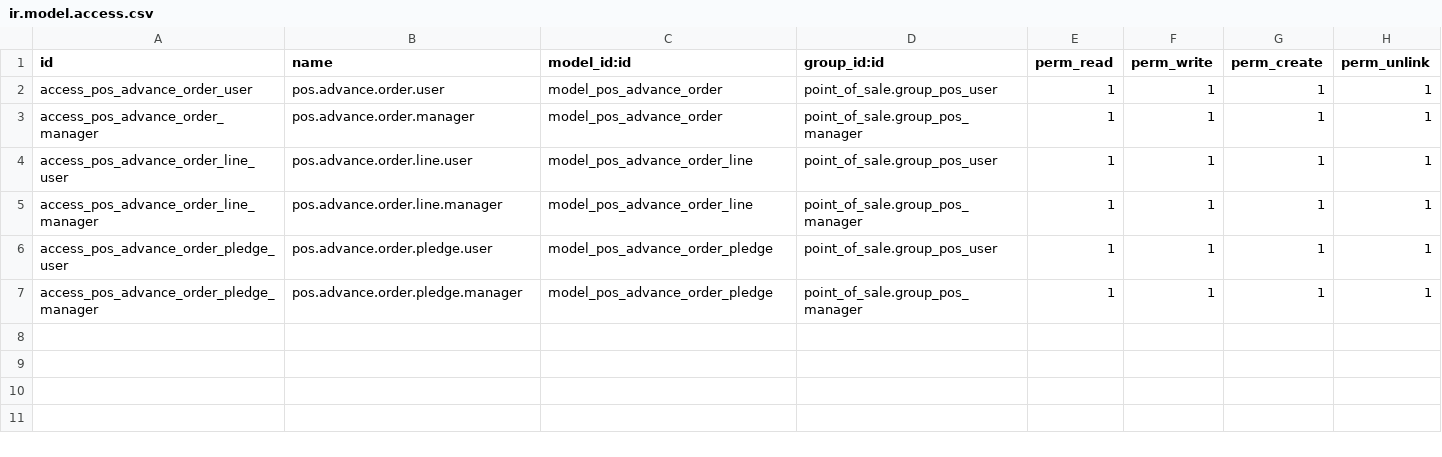
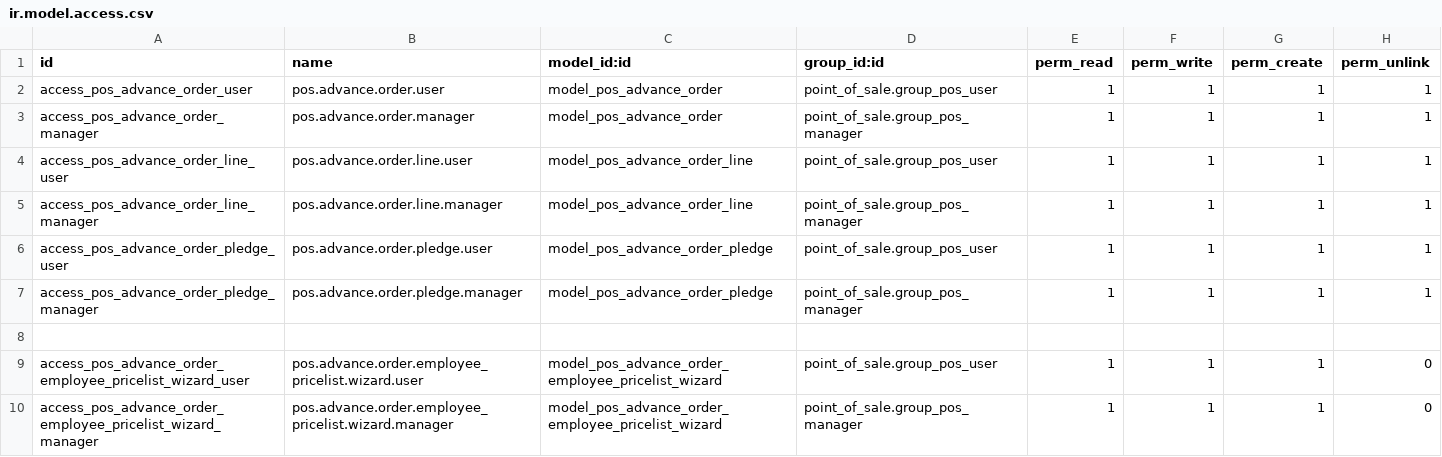
Before and after one commit to Anabtawi-Invest/Anabtawi-Group, a CSV file: pos_advance_order/security/ir.model.access.csv, drawn as a sheet.

Commit message:
[ADD]pos_advance_order

```diff
--- a/pos_advance_order/security/ir.model.access.csv
+++ b/pos_advance_order/security/ir.model.access.csv
@@ -7 +7,4 @@ access_pos_advance_order_pledge_user,pos.advance.order.pledge.user,model_pos_adv
 access_pos_advance_order_pledge_manager,pos.advance.order.pledge.manager,model_pos_advance_order_pledge,point_of_sale.group_pos_manager,1,1,1,1
+
+access_pos_advance_order_employee_pricelist_wizard_user,pos.advance.order.employee_pricelist.wizard.user,model_pos_advance_order_employee_pricelist_wizard,point_of_sale.group_pos_user,1,1,1,0
+access_pos_advance_order_employee_pricelist_wizard_manager,pos.advance.order.employee_pricelist.wizard.manager,model_pos_advance_order_employee_pricelist_wizard,point_of_sale.group_pos_manager,1,1,1,0
```
Also changed, not shown: 14 other files.
